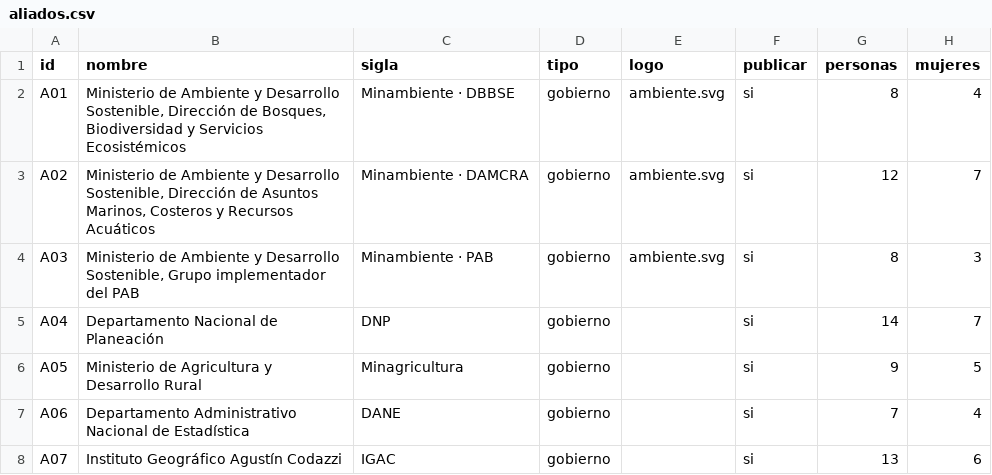
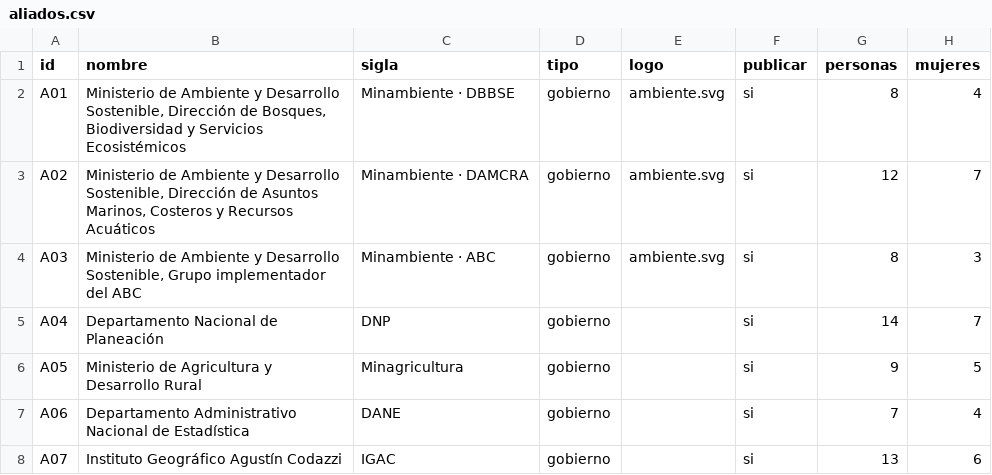
Before and after one commit to Angrypixels/sitio-rle, a CSV file: datos/ejemplo/aliados.csv, drawn as a sheet; only a part is shown; the diff names each change by its address in the sheet, - before the commit and + after, or states it on an @@ line.

```diff
--- a/datos/ejemplo/aliados.csv
+++ b/datos/ejemplo/aliados.csv
-B4 (nombre): …implementador del PAB
+B4 (nombre): …implementador del ABC
-C4 (sigla): Minambiente · PAB
+C4 (sigla): Minambiente · ABC
```
Also changed, not shown: 4 other files.
